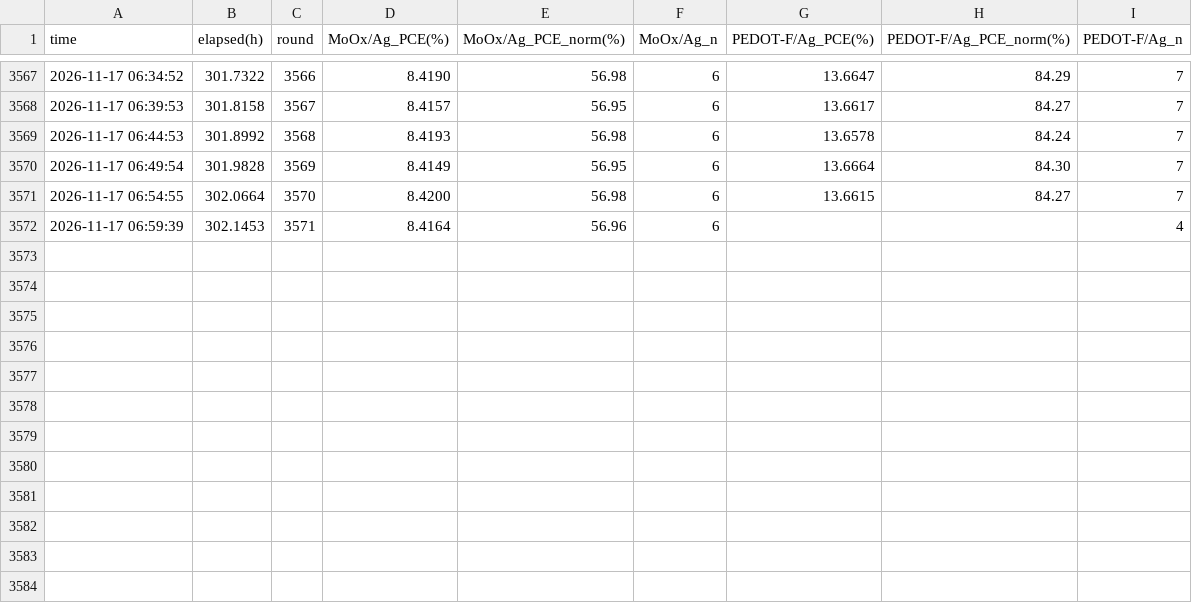
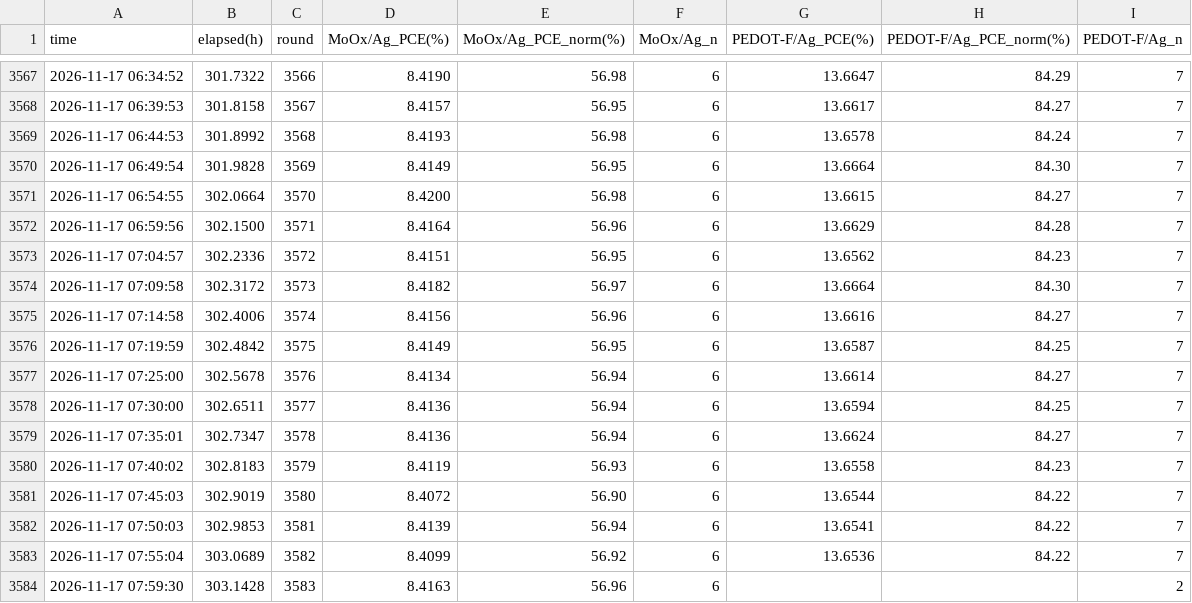
Before and after one commit to littleBlack2003/stabilty-data, a CSV file: indoor/aligned_group_mean.csv, drawn as a sheet; only a part is shown, gaps mark what is left out.

Commit message:
data: 刷新 indoor 数据图 (2026-11-17 08:00)

```diff
--- a/indoor/aligned_group_mean.csv
+++ b/indoor/aligned_group_mean.csv
@@ -3571,2 +3571,14 @@
 2026-11-17 06:54:55,302.0664,3570,8.4200,56.98,6,13.6615,84.27,7
-2026-11-17 06:59:39,302.1453,3571,8.4164,56.96,6,,,4
+2026-11-17 06:59:56,302.1500,3571,8.4164,56.96,6,13.6629,84.28,7
+2026-11-17 07:04:57,302.2336,3572,8.4151,56.95,6,13.6562,84.23,7
+2026-11-17 07:09:58,302.3172,3573,8.4182,56.97,6,13.6664,84.30,7
+2026-11-17 07:14:58,302.4006,3574,8.4156,56.96,6,13.6616,84.27,7
+2026-11-17 07:19:59,302.4842,3575,8.4149,56.95,6,13.6587,84.25,7
+2026-11-17 07:25:00,302.5678,3576,8.4134,56.94,6,13.6614,84.27,7
+2026-11-17 07:30:00,302.6511,3577,8.4136,56.94,6,13.6594,84.25,7
+2026-11-17 07:35:01,302.7347,3578,8.4136,56.94,6,13.6624,84.27,7
+2026-11-17 07:40:02,302.8183,3579,8.4119,56.93,6,13.6558,84.23,7
+2026-11-17 07:45:03,302.9019,3580,8.4072,56.90,6,13.6544,84.22,7
+2026-11-17 07:50:03,302.9853,3581,8.4139,56.94,6,13.6541,84.22,7
+2026-11-17 07:55:04,303.0689,3582,8.4099,56.92,6,13.6536,84.22,7
+2026-11-17 07:59:30,303.1428,3583,8.4163,56.96,6,,,2
```
Also changed, not shown: docs/summary_groups.csv, indoor/rounds.csv, 14 other files.
